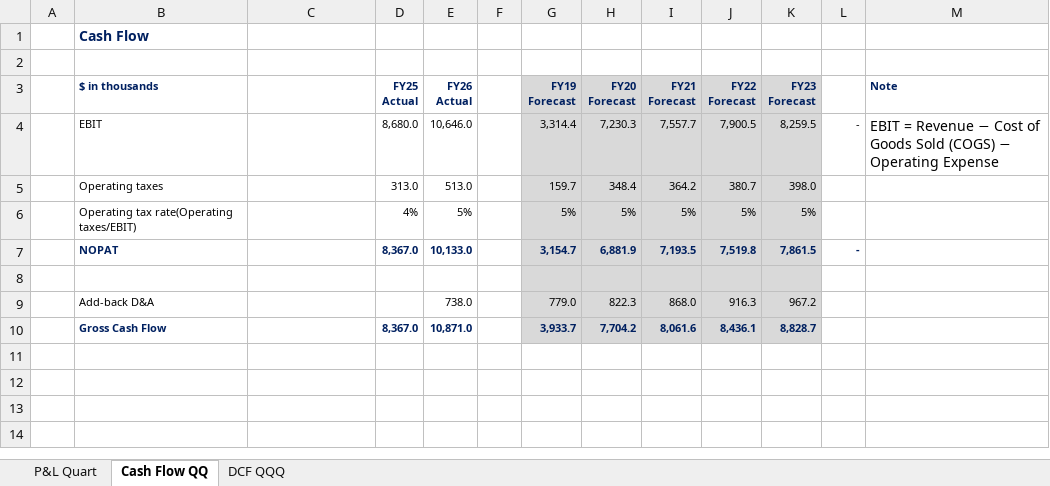
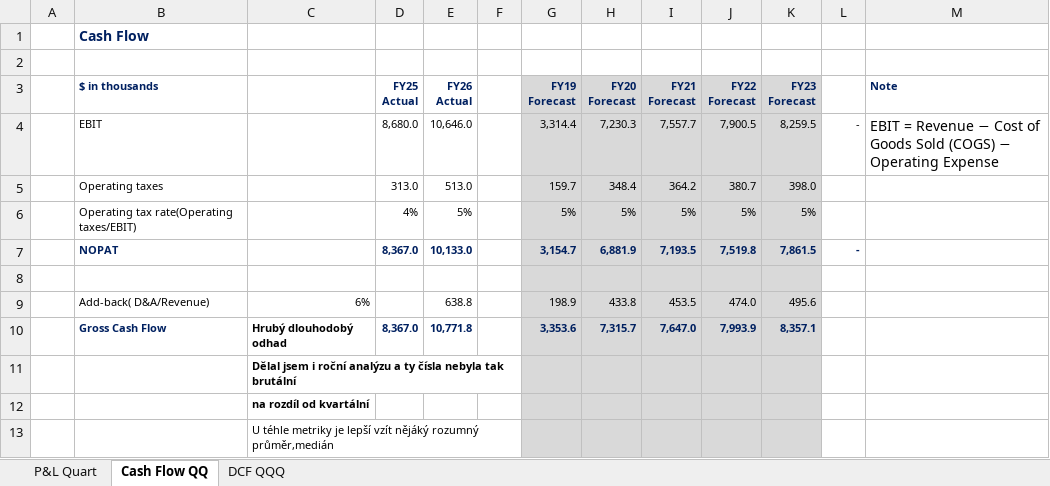
Before and after one commit to faltusPetr/Anal-zy-akci-, an Excel workbook: NOW valuation.xlsx, sheet Cash Flow QQ, drawn as a sheet; values as stored, in another font and other column widths than the file's, no borders; removed rows and columns are numbered as before the commit, all else as after; the diff names each change by its address in the sheet, - before the commit and + after, or states it on an @@ line.

```diff
--- a/NOW valuation.xlsx (sheet Cash Flow QQ)
+++ b/NOW valuation.xlsx (sheet Cash Flow QQ)
-row 9:  | Add-back D&A |  |  | 738.0 |  | 779.0 | 822.3 | 868.0 | 916.3 | 967.2
-row 10:  | Gross Cash Flow |  | 8,367.0 | 10,871.0 |  | 3,933.7 | 7,704.2 | 8,061.6 | 8,436.1 | 8,828.7
+row 9:  | Add-back( D&A/Revenue) | 6% |  | 638.8 |  | 198.9 | 433.8 | 453.5 | 474.0 | 495.6
+row 10:  | Gross Cash Flow | Hrubý dlouhodobý odhad | 8,367.0 | 10,771.8 |  | 3,353.6 | 7,315.7 | 7,647.0 | 7,993.9 | 8,357.1
+row 11:  |  | Dělal jsem i roční analýzu a ty čísla nebyla tak brutální
+row 12:  |  | na rozdíl od kvartální
+row 13:  |  | U téhle metriky je lepší vzít nějáký rozumný průměr,medián
```
Also changed, not shown: sheet DCF QQQ, sheet P&L Quart, charts or pictures.
